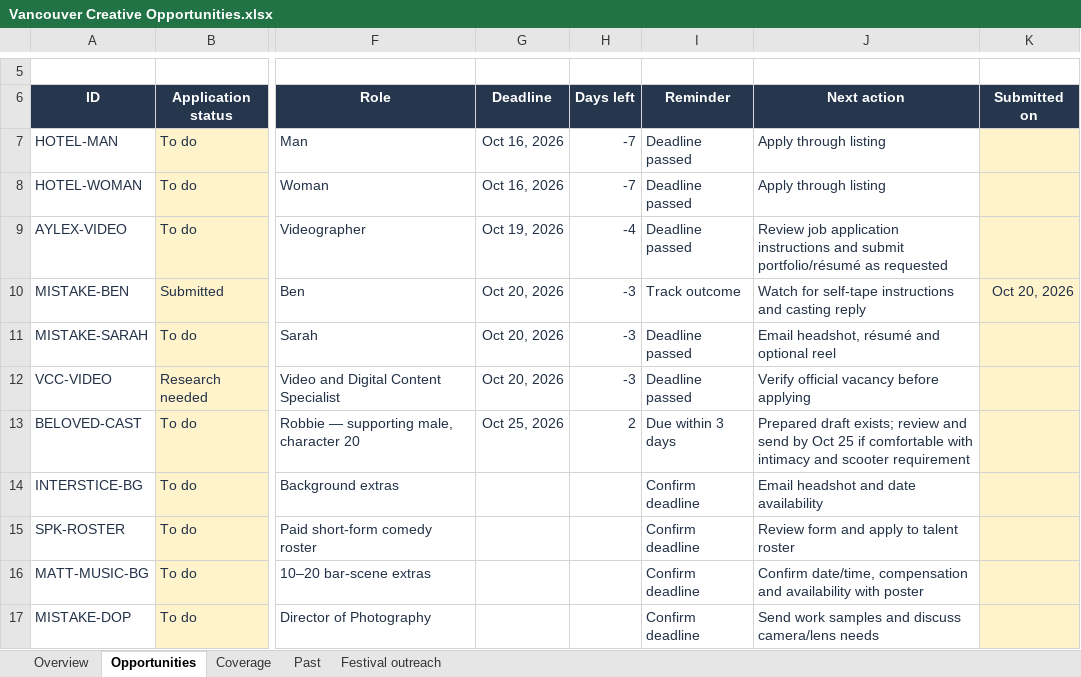
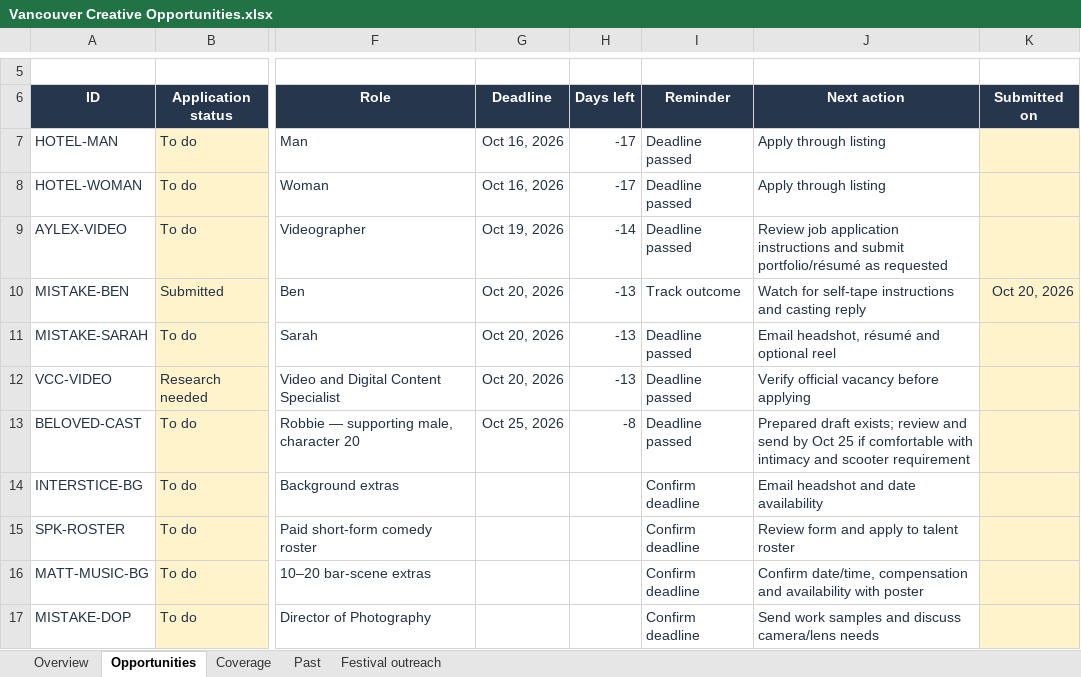
Before and after one commit to chunnubaby/portoflio, an Excel workbook: Creative Opportunities/Vancouver Creative Opportunities.xlsx, sheet Opportunities, drawn as a sheet; only a part is shown, gaps mark what is left out; values as stored, in another font and other column widths than the file's, no borders; conditional formats and table styles not drawn; the diff covers the shown part only; the diff names each change by its address in the sheet, - before the commit and + after, or states it on an @@ line.

```diff
--- a/Creative Opportunities/Vancouver Creative Opportunities.xlsx (sheet Opportunities)
+++ b/Creative Opportunities/Vancouver Creative Opportunities.xlsx (sheet Opportunities)
-H7:H8 (Days left): -7
+H7:H8 (Days left): -17
-H9 (Days left): -4
+H9 (Days left): -14
-H10:H12 (Days left): -3
+H10:H12 (Days left): -13
-H13 (Days left): 2
+H13 (Days left): -8
-I13 (Reminder): Due within 3 days
+I13 (Reminder): Deadline passed
```
Also changed, not shown: 21 added rows and 26 edited cells elsewhere in this sheet, sheet Coverage, sheet Overview, FNMK Music Outreach/FNMK Music Outreach.xlsx, 10 other files.
